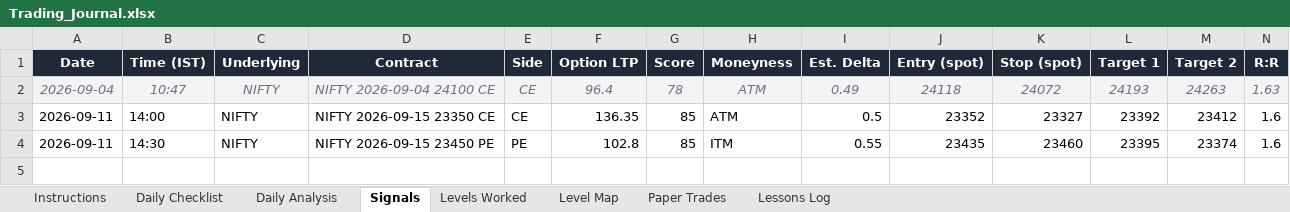
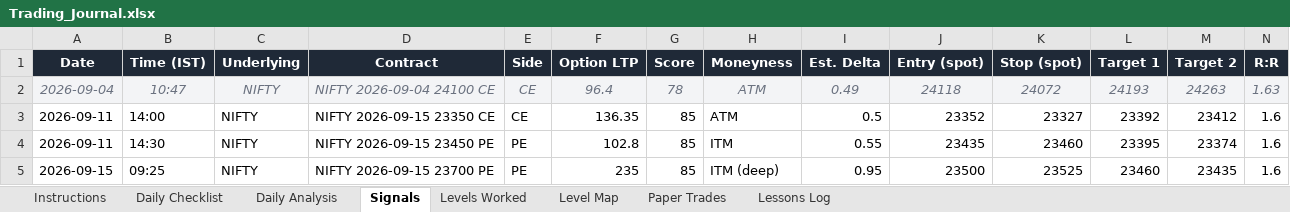
Before and after one commit to Rushil-BlockByte/GROWW_Trading_Project, an Excel workbook: Trading_Journal.xlsx, sheet Signals, drawn as a sheet; only a part is shown; values as stored, in another font and other column widths than the file's, no borders; rows hold the shown columns only; the diff names each change by its address in the sheet, - before the commit and + after, or states it on an @@ line.

```diff
--- a/Trading_Journal.xlsx (sheet Signals)
+++ b/Trading_Journal.xlsx (sheet Signals)
+row 5: 2026-09-15 | 09:25 | NIFTY | NIFTY 2026-09-15 23700 PE | PE | 235 | 85 | ITM (deep) | 0.95 | 23500 | 23525 | 23460 | 23435 | 1.6
```
Also changed, not shown: sheet Levels Worked, sheet Paper Trades, sheet Lessons Log, sheet Daily Analysis.
